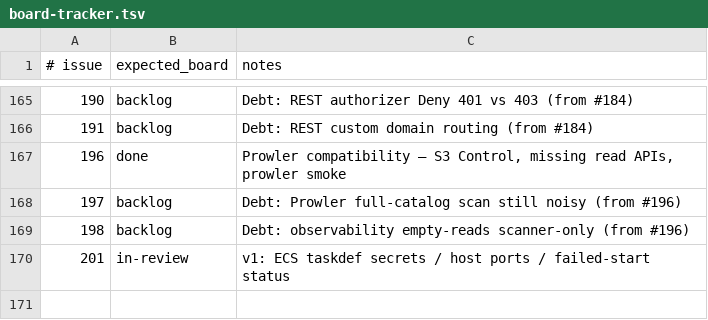
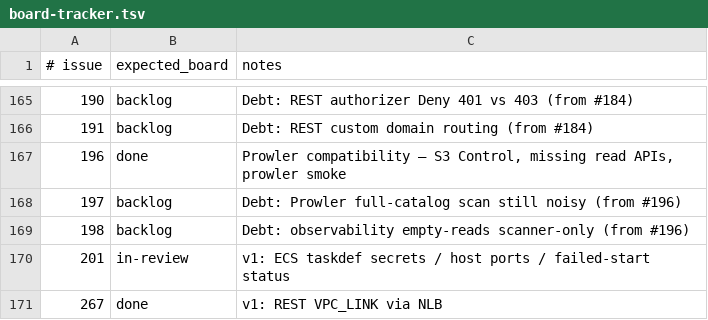
Before and after one commit to kgz/stackwrangler, a TSV file: bin/board-tracker.tsv, drawn as a sheet; only a part is shown, gaps mark what is left out.

```diff
--- a/bin/board-tracker.tsv
+++ b/bin/board-tracker.tsv
@@ -170 +170,2 @@
 201	in-review	v1: ECS taskdef secrets / host ports / failed-start status
+267	done	v1: REST VPC_LINK via NLB
```
Also changed, not shown: 10 other files.
